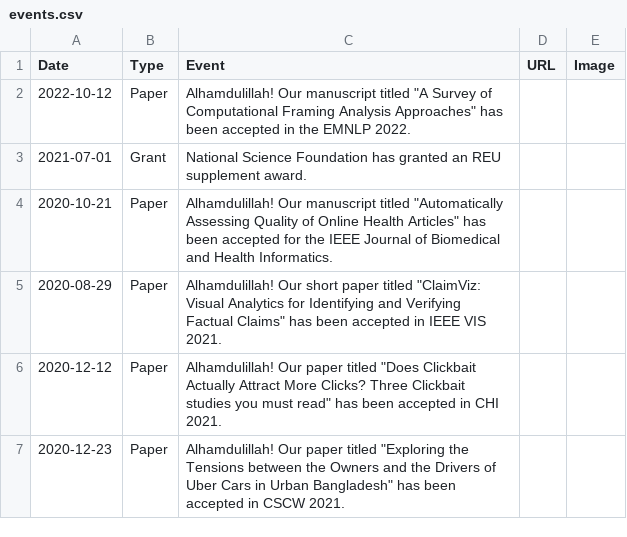
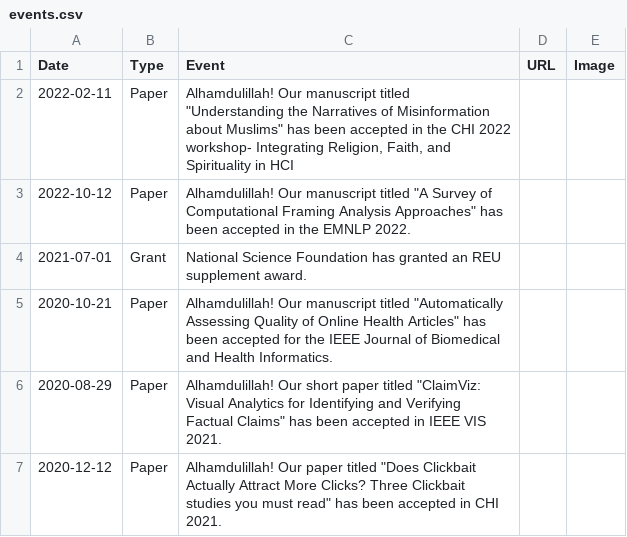
Before and after one commit to cjlab-umd/cjlab-umd.github.io, a CSV file: _data/events.csv, drawn as a sheet; only a part is shown; the shorter side is filled out with more unchanged rows; the diff names each change by its address in the sheet, - before the commit and + after, or states it on an @@ line.

```diff
--- a/_data/events.csv
+++ b/_data/events.csv
+row 2: 2022-02-11 | Paper | Alhamdulillah! Our manuscript titled "Understanding the Narratives of Misinformation about Muslims" has been accepted in the CHI 2022 workshop- Integrating Religion, Faith, and Spirituality in HCI
```
Also changed, not shown: _data/citations.csv.
